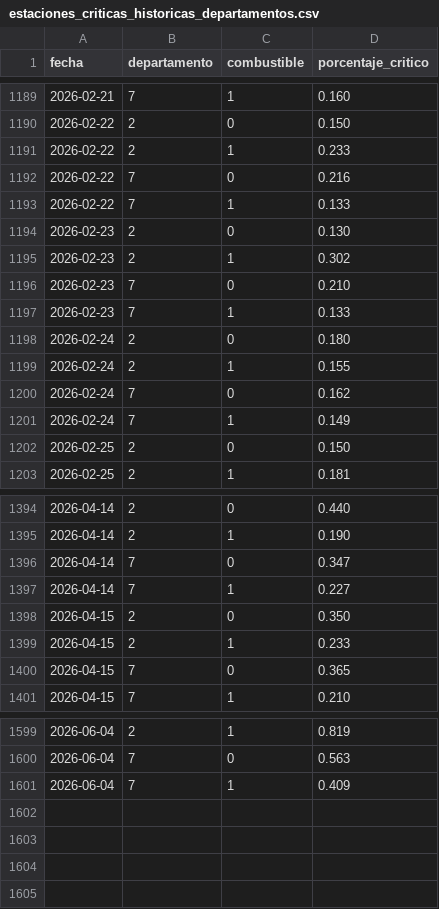
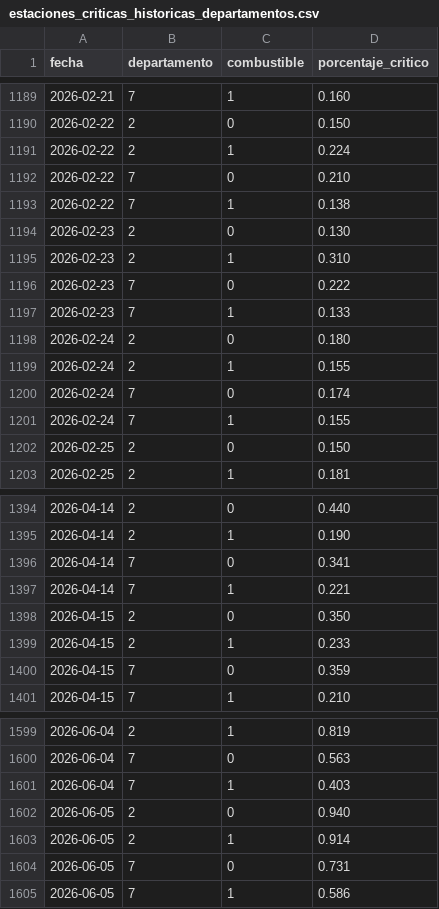
Before and after one commit to mauforonda/indicadores_economicos, a CSV file: combustibles/datos/estaciones_criticas_historicas_departamentos.csv, drawn as a sheet; only a part is shown, gaps mark what is left out; the diff covers the shown part only.

```diff
--- a/combustibles/datos/estaciones_criticas_historicas_departamentos.csv
+++ b/combustibles/datos/estaciones_criticas_historicas_departamentos.csv
@@ -1190,8 +1190,8 @@ fecha,departamento,combustible,porcentaje_critico
 2026-02-22,2,0,0.150
-2026-02-22,2,1,0.233
-2026-02-22,7,0,0.216
-2026-02-22,7,1,0.133
+2026-02-22,2,1,0.224
+2026-02-22,7,0,0.210
+2026-02-22,7,1,0.138
 2026-02-23,2,0,0.130
-2026-02-23,2,1,0.302
-2026-02-23,7,0,0.210
+2026-02-23,2,1,0.310
+2026-02-23,7,0,0.222
 2026-02-23,7,1,0.133
@@ -1199,4 +1199,4 @@ fecha,departamento,combustible,porcentaje_critico
 2026-02-24,2,1,0.155
-2026-02-24,7,0,0.162
-2026-02-24,7,1,0.149
+2026-02-24,7,0,0.174
+2026-02-24,7,1,0.155
 2026-02-25,2,0,0.150
@@ -1395,7 +1395,7 @@ fecha,departamento,combustible,porcentaje_critico
 2026-04-14,2,1,0.190
-2026-04-14,7,0,0.347
-2026-04-14,7,1,0.227
+2026-04-14,7,0,0.341
+2026-04-14,7,1,0.221
 2026-04-15,2,0,0.350
 2026-04-15,2,1,0.233
-2026-04-15,7,0,0.365
+2026-04-15,7,0,0.359
 2026-04-15,7,1,0.210
@@ -1600,2 +1600,6 @@ fecha,departamento,combustible,porcentaje_critico
 2026-06-04,7,0,0.563
-2026-06-04,7,1,0.409
+2026-06-04,7,1,0.403
+2026-06-05,2,0,0.940
+2026-06-05,2,1,0.914
+2026-06-05,7,0,0.731
+2026-06-05,7,1,0.586
```
Also changed, not shown: 149 edited cells elsewhere in this file, combustibles/datos/estaciones_criticas_departamentos.csv, combustibles/datos/estaciones_criticas_historicas_nacional.csv, 1 other file.
